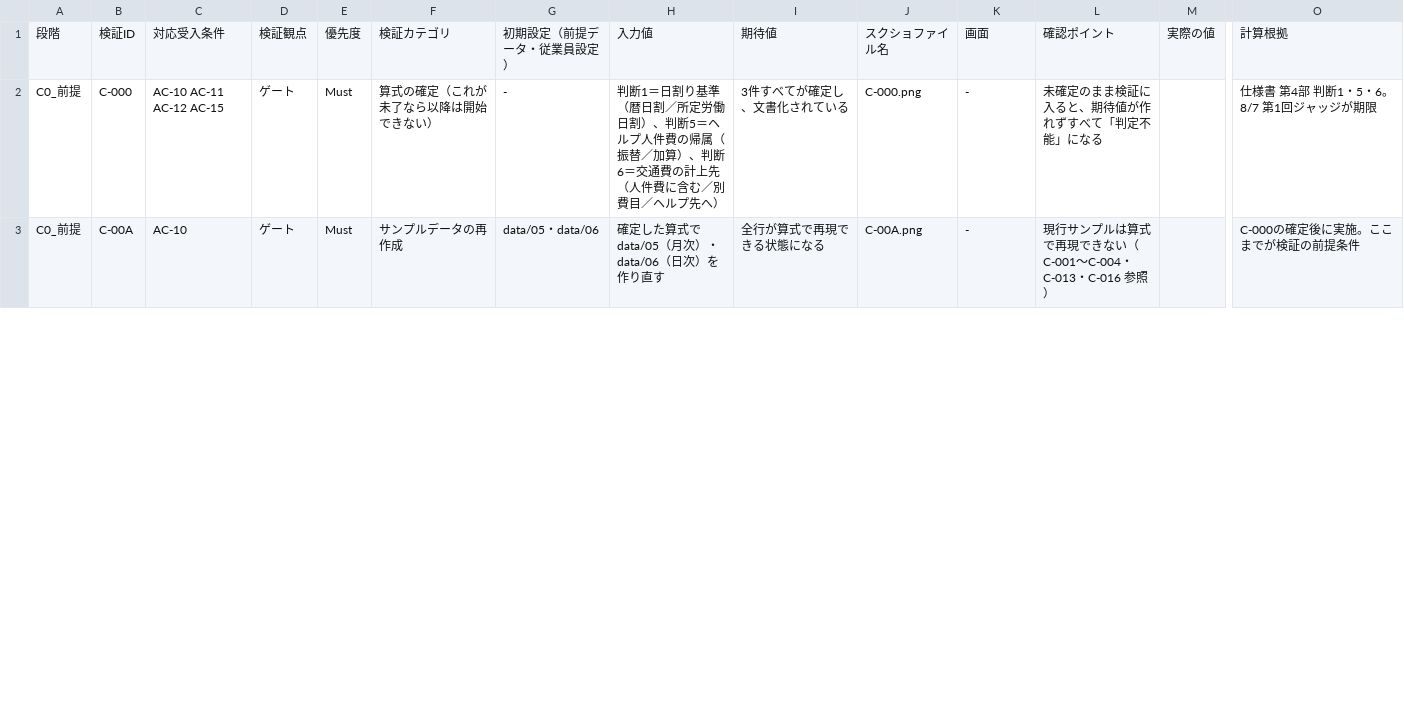
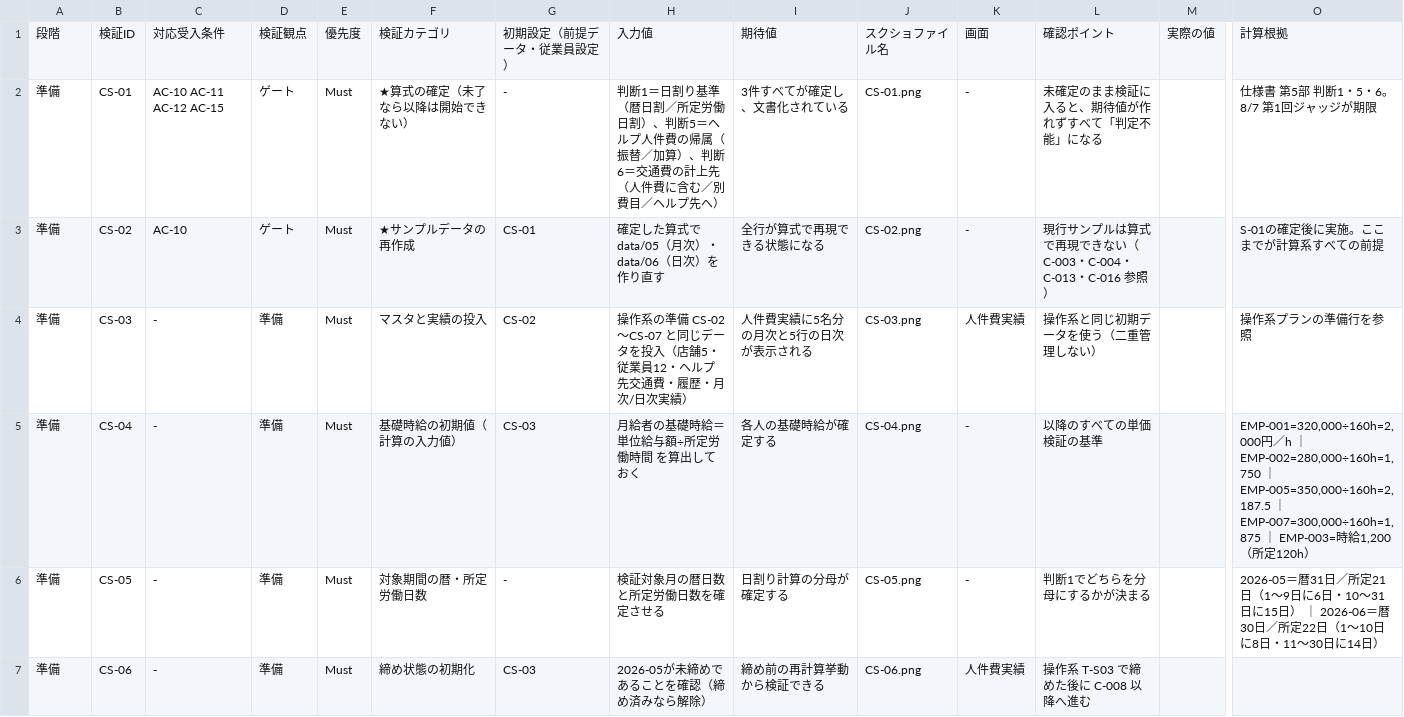
Before and after one commit to suguru789987/rakmy-employee-mgmt-spec, a TSV file: 20260803_03b_従業員管理_検証プラン_計算系.tsv, drawn as a sheet; only a part is shown, gaps mark what is left out; rows hold the shown columns only; the diff covers the shown part only; the diff names each change by its address in the sheet, - before the commit and + after, or states it on an @@ line.

```diff
--- a/20260803_03b_従業員管理_検証プラン_計算系.tsv
+++ b/20260803_03b_従業員管理_検証プラン_計算系.tsv
-A2:A3: C0_前提
+A2:A3: 準備
-B2: C-000
+B2: CS-01
-F2: 算式の確定（これが未了なら以降は開始できない）
+F2: ★算式の確定（未了なら以降は開始できない）
-J2: C-000.png
+J2: CS-01.png
-O2: 仕様書 第4部 判断1・5・6。8/7 第1回ジャッジが期限
+O2: 仕様書 第5部 判断1・5・6。8/7 第1回ジャッジが期限
-B3: C-00A
+B3: CS-02
-F3: サンプルデータの再作成
+F3: ★サンプルデータの再作成
-G3: data/05・data/06
+G3: CS-01
-J3: C-00A.png
+J3: CS-02.png
-L3: 現行サンプルは算式で再現できない（C-001〜C-004・C-013・C-016 参照）
+L3: 現行サンプルは算式で再現できない（C-003・C-004・C-013・C-016 参照）
-O3: C-000の確定後に実施。ここまでが検証の前提条件
+O3: S-01の確定後に実施。ここまでが計算系すべての前提
+row 4: 準備 | CS-03 | - | 準備 | Must | マスタと実績の投入 | CS-02 | 操作系の準備 CS-02〜CS-07 と同じデータを投入（店舗5・従業員12・ヘルプ先交通費・履歴・月次/日次実績） | 人件費実績に5名分の月次と5行の日次が表示される | CS-03.png | 人件費実績 | 操作系と同じ初期データを使う（二重管理しない） |  | 操作系プランの準備行を参照
+row 5: 準備 | CS-04 | - | 準備 | Must | 基礎時給の初期値（計算の入力値） | CS-03 | 月給者の基礎時給＝単位給与額÷所定労働時間 を算出しておく | 各人の基礎時給が確定する | CS-04.png | - | 以降のすべての単価検証の基準 |  | EMP-001=320,000÷160h=2,000円／h ｜ EMP-002=280,000÷160h=1,750 ｜ EMP-005=350,000÷160h=2,187.5 ｜ EMP-007=300,000÷160h=1,875 ｜ EMP-003=時給1,200（所定120h）
+row 6: 準備 | CS-05 | - | 準備 | Must | 対象期間の暦・所定労働日数 | - | 検証対象月の暦日数と所定労働日数を確定させる | 日割り計算の分母が確定する | CS-05.png | - | 判断1でどちらを分母にするかが決まる |  | 2026-05＝暦31日／所定21日（1〜9日に6日・10〜31日に15日） ｜ 2026-06＝暦30日／所定22日（1〜10日に8日・11〜30日に14日）
+row 7: 準備 | CS-06 | - | 準備 | Must | 締め状態の初期化 | CS-03 | 2026-05が未締めであることを確認（締め済みなら解除） | 締め前の再計算挙動から検証できる | CS-06.png | 人件費実績 | 操作系 T-S03 で締めた後に C-008 以降へ進む
```
Also changed, not shown: 1 added row and 19 edited cells elsewhere in this file, 20260803_02_従業員管理_受入条件表.tsv, 20260803_03a_従業員管理_検証プラン_操作系.tsv, 5 other files.
